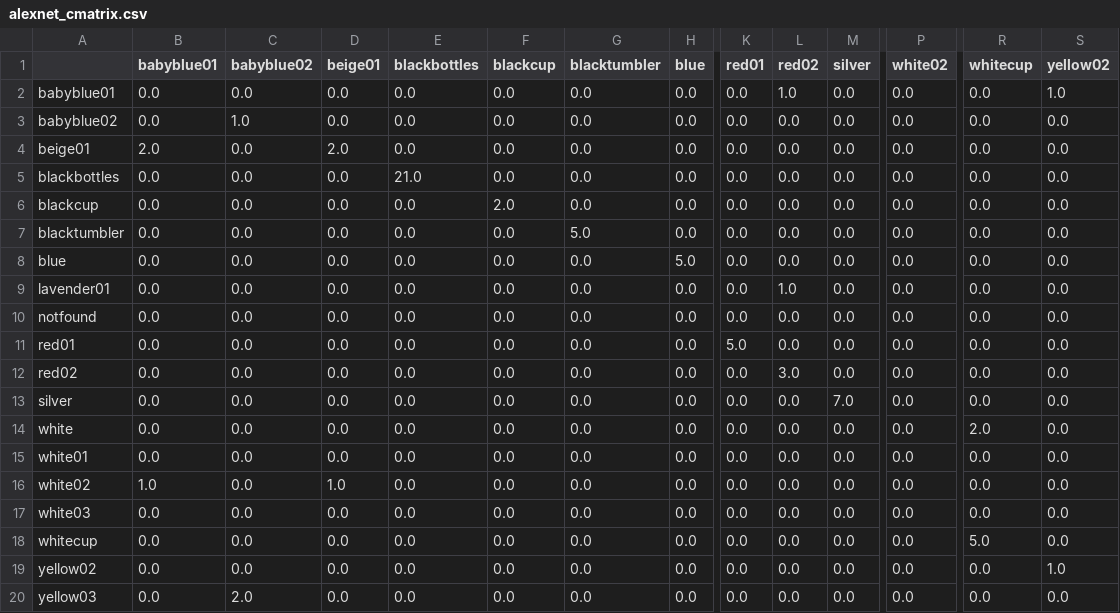
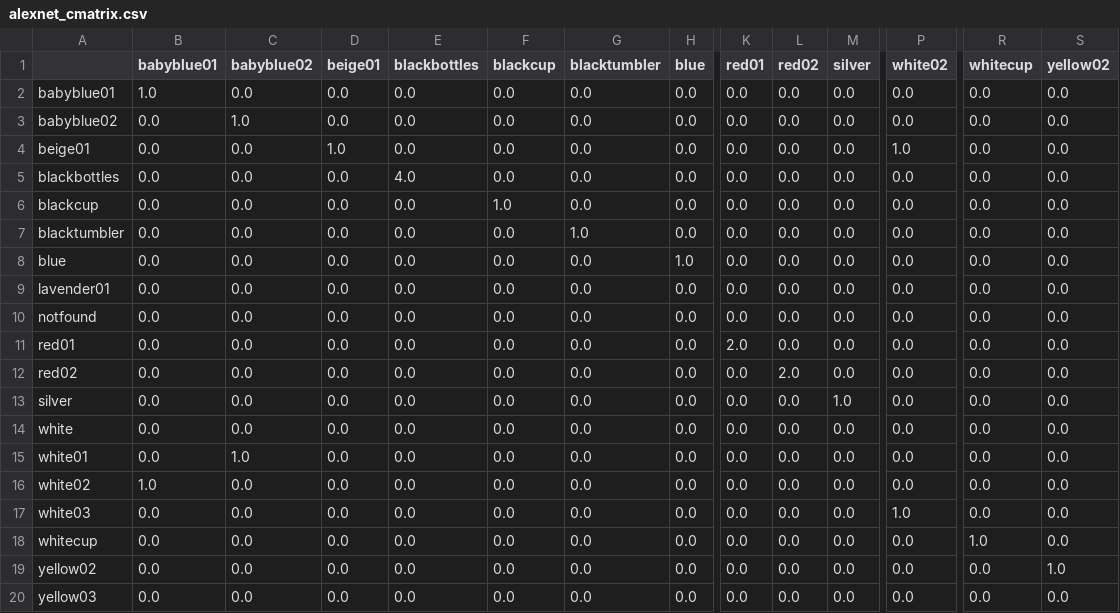
Before and after one commit to MM2021-811/ImageIdentification, a CSV file: alexnet_cmatrix.csv, drawn as a sheet; only a part is shown, gaps mark what is left out; the diff covers the shown part only; the diff names each change by its address in the sheet, - before the commit and + after, or states it on an @@ line.

```diff
--- a/alexnet_cmatrix.csv
+++ b/alexnet_cmatrix.csv
-B2 (babyblue01): 0.0
+B2 (babyblue01): 1.0
-L2 (red02): 1.0
+L2 (red02): 0.0
-S2 (yellow02): 1.0
+S2 (yellow02): 0.0
-B4 (babyblue01): 2.0
+B4 (babyblue01): 0.0
-D4 (beige01): 2.0
+D4 (beige01): 1.0
-P4 (white02): 0.0
+P4 (white02): 1.0
-E5 (blackbottles): 21.0
+E5 (blackbottles): 4.0
-F6 (blackcup): 2.0
+F6 (blackcup): 1.0
-G7 (blacktumbler): 5.0
+G7 (blacktumbler): 1.0
-H8 (blue): 5.0
+H8 (blue): 1.0
-L9 (red02): 1.0
+L9 (red02): 0.0
-K11 (red01): 5.0
+K11 (red01): 2.0
-L12 (red02): 3.0
+L12 (red02): 2.0
-M13 (silver): 7.0
+M13 (silver): 1.0
-R14 (whitecup): 2.0
+R14 (whitecup): 0.0
-C15 (babyblue02): 0.0
+C15 (babyblue02): 1.0
-D16 (beige01): 1.0
+D16 (beige01): 0.0
-P17 (white02): 0.0
+P17 (white02): 1.0
-R18 (whitecup): 5.0
+R18 (whitecup): 1.0
-C20 (babyblue02): 2.0
+C20 (babyblue02): 0.0
```
Also changed, not shown: 4 edited cells elsewhere in this file, vgg16_cmatrix.csv, 1 other file.
